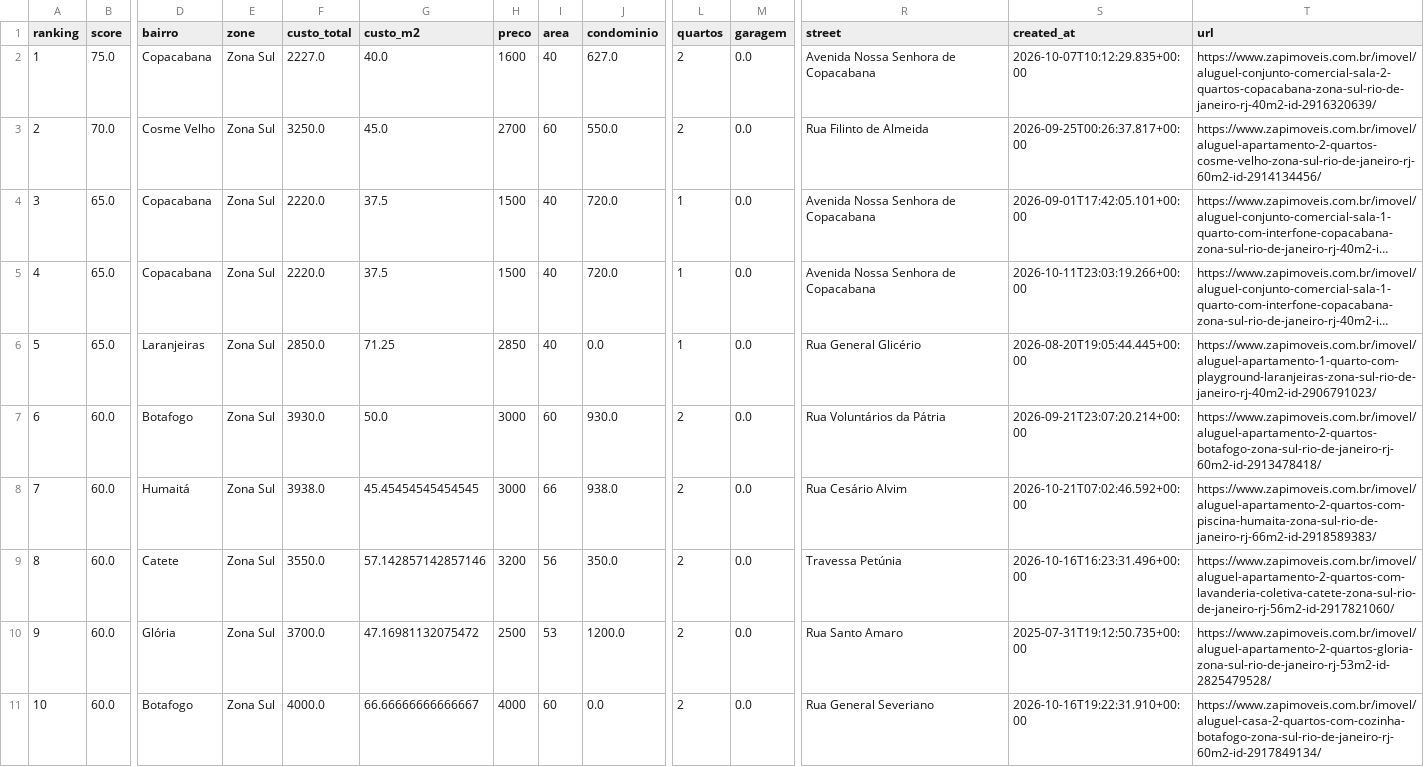
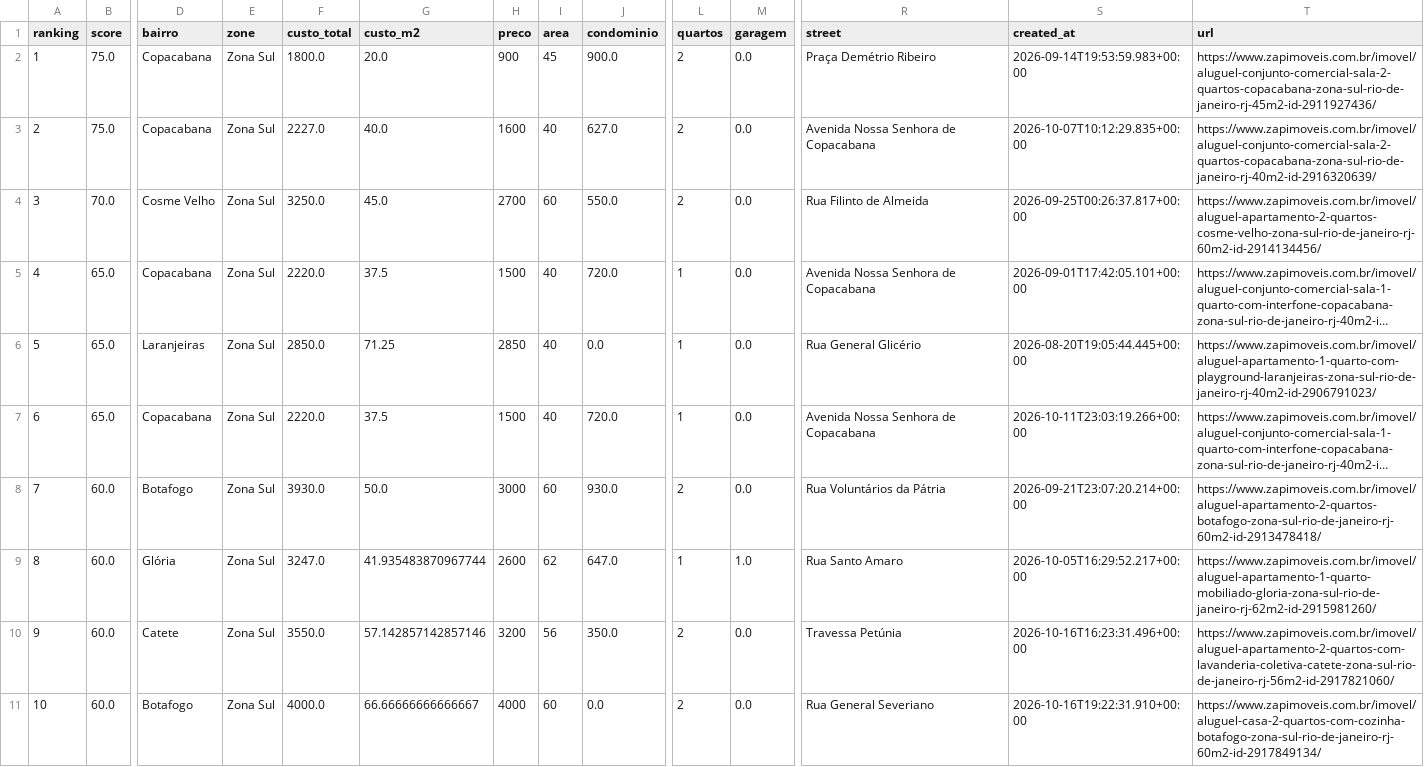
Before and after one commit to DboechatM/RentHunter, a CSV file: data/zap/top/top10.csv, drawn as a sheet; only a part is shown, gaps mark what is left out; long unchanged cells end in …; removed rows and columns are numbered as before the commit, all else as after; rows hold the shown columns only; the diff names each change by its address in the sheet, - before the commit and + after, or states it on an @@ line.

```diff
--- a/data/zap/top/top10.csv
+++ b/data/zap/top/top10.csv
+row 2: 1 | 75.0 | Copacabana | Zona Sul | 1800.0 | 20.0 | 900 | 45 | 900.0 | 2 | 0.0 | Praça Demétrio Ribeiro | 2026-09-14T19:53:59.983+00:00 | https://www.zapimoveis.com.br/imovel/aluguel-conjunto-comercial-sala-2-quartos-copacabana-zona-sul-rio-de-janeiro-rj-45m2-id-2911927436/
@@ column A (ranking) renumbered between rows 3 and 10 @@
-D9 (bairro): Humaitá
+D9 (bairro): Glória
-F9 (custo_total): 3938.0
+F9 (custo_total): 3247.0
-G9 (custo_m2): 45.45454545454545
+G9 (custo_m2): 41.935483870967744
-H9 (preco): 3000
+H9 (preco): 2600
-I9 (area): 66
+I9 (area): 62
-J9 (condominio): 938.0
+J9 (condominio): 647.0
-L9 (quartos): 2
+L9 (quartos): 1
-M9 (garagem): 0.0
+M9 (garagem): 1.0
-R9 (street): Rua Cesário Alvim
+R9 (street): Rua Santo Amaro
-S9 (created_at): 2026-10-21T07:02:46.592+00:00
+S9 (created_at): 2026-10-05T16:29:52.217+00:00
-T9 (url): https://www.zapimoveis.com.br/imovel/aluguel-apartamento-2-quartos-com-piscina-humaita-zona-sul-rio-de-janeiro-rj-66m2-id-2918589383/
+T9 (url): https://www.zapimoveis.com.br/imovel/aluguel-apartamento-1-quarto-mobiliado-gloria-zona-sul-rio-de-janeiro-rj-62m2-id-2915981260/
-row 10: 9 | 60.0 | Glória | Zona Sul | 3700.0 | 47.16981132075472 | 2500 | 53 | 1200.0 | 2 | 0.0 | Rua Santo Amaro | 2025-07-31T19:12:50.735+00:00 | https://www.zapimoveis.com.br/imovel/aluguel-apartamento-2-quartos-gloria-zona-sul-rio-de-janeiro-rj-53m2-id-2825479528/
```
Also changed, not shown: 3 other files.
